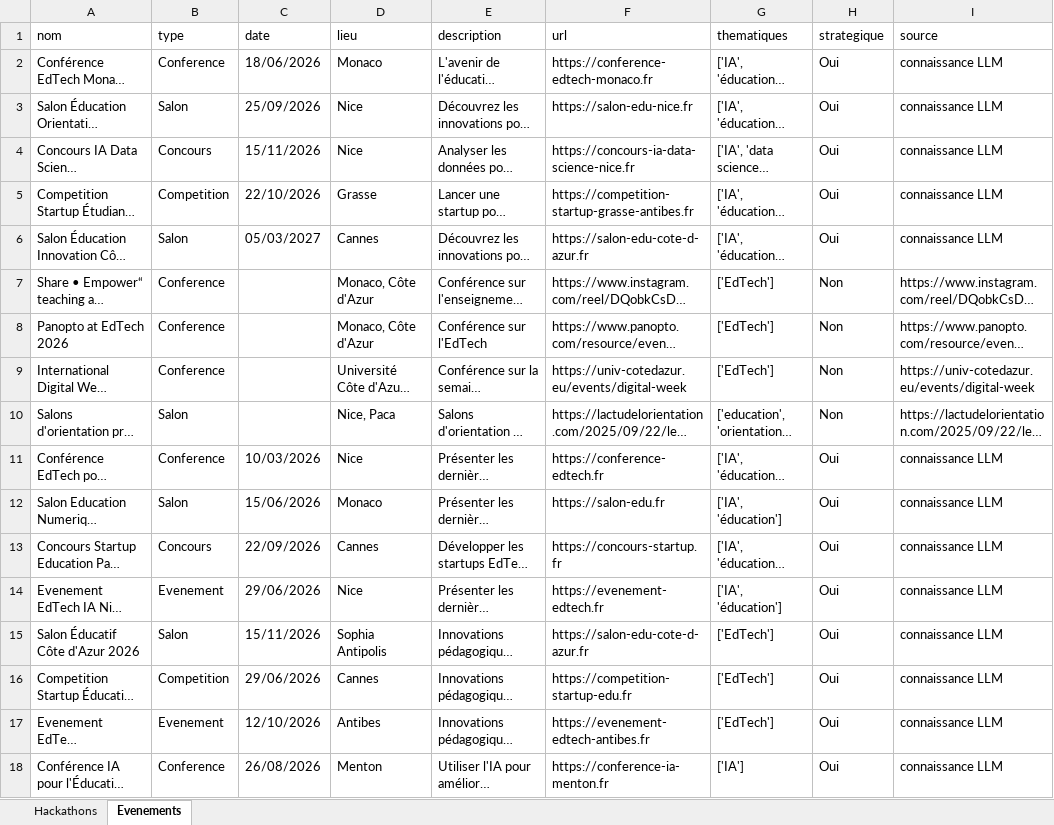
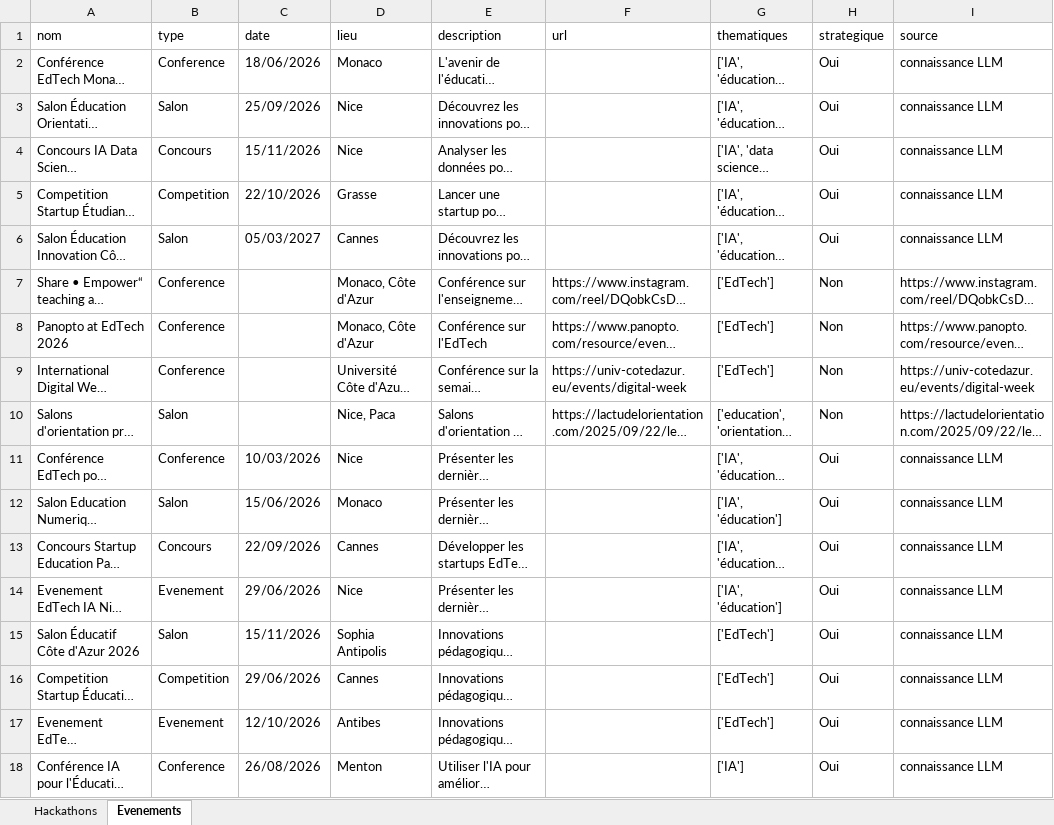
Before and after one commit to DhekerDerouich/TUTTOP-Agent-AI-2026, an Excel workbook: agent_identification/data/veille.xlsx, sheet Evenements, drawn as a sheet; only a part is shown; long unchanged cells end in …; values as stored, in another font and other column widths than the file's, no borders; the diff names each change by its address in the sheet, - before the commit and + after, or states it on an @@ line.

Commit message:
Clean fake LLM-generated URLs from veille.xlsx + hide Participer button for AI events
24 URLs from 'connaissance LLM' cleared. Calendar now only shows
Participer button for events with real web-sourced URLs.

```diff
--- a/agent_identification/data/veille.xlsx (sheet Evenements)
+++ b/agent_identification/data/veille.xlsx (sheet Evenements)
-F2 (url): https://conference-edtech-monaco.fr
+F2 (url): (empty)
-F3 (url): https://salon-edu-nice.fr
+F3 (url): (empty)
-F4 (url): https://concours-ia-data-science-nice.fr
+F4 (url): (empty)
-F5 (url): https://competition-startup-grasse-antibes.fr
+F5 (url): (empty)
-F6 (url): https://salon-edu-cote-d-azur.fr
+F6 (url): (empty)
-F11 (url): https://conference-edtech.fr
+F11 (url): (empty)
-F12 (url): https://salon-edu.fr
+F12 (url): (empty)
-F13 (url): https://concours-startup.fr
+F13 (url): (empty)
-F14 (url): https://evenement-edtech.fr
+F14 (url): (empty)
-F15 (url): https://salon-edu-cote-d-azur.fr
+F15 (url): (empty)
-F16 (url): https://competition-startup-edu.fr
+F16 (url): (empty)
-F17 (url): https://evenement-edtech-antibes.fr
+F17 (url): (empty)
-F18 (url): https://conference-ia-menton.fr
+F18 (url): (empty)
```
Also changed, not shown: sheet Hackathons, 1 other file.
